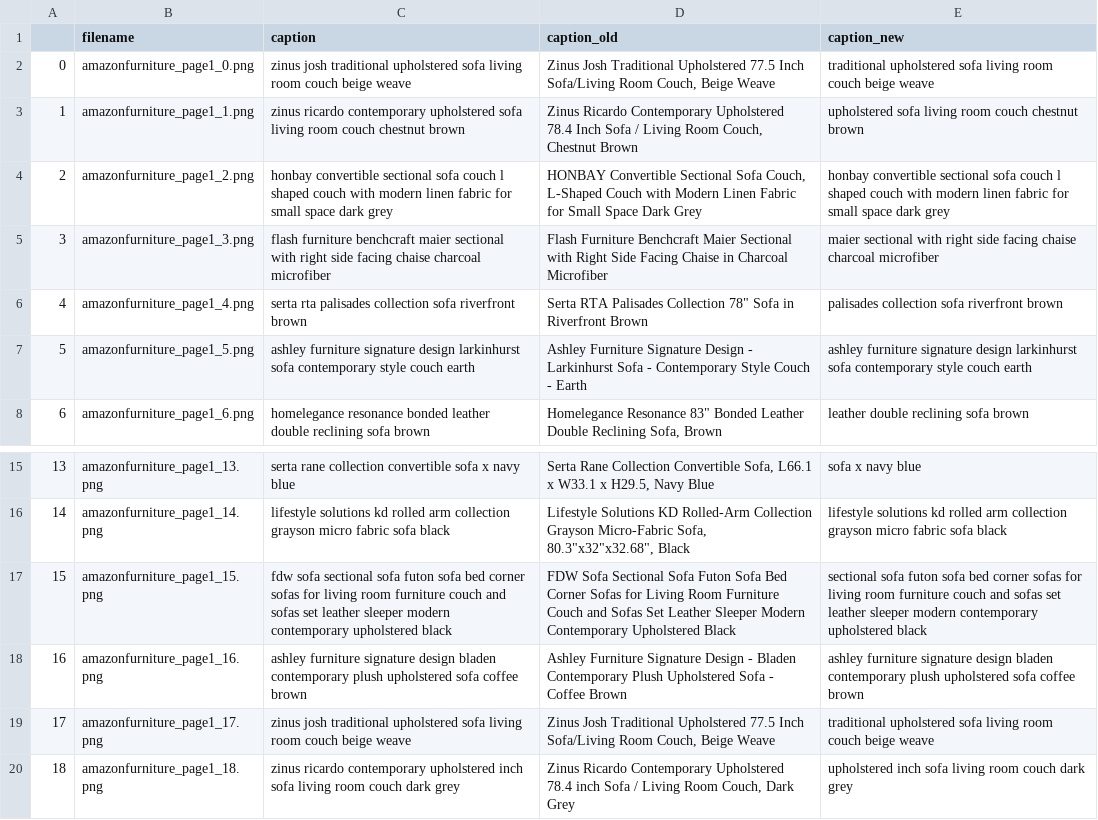
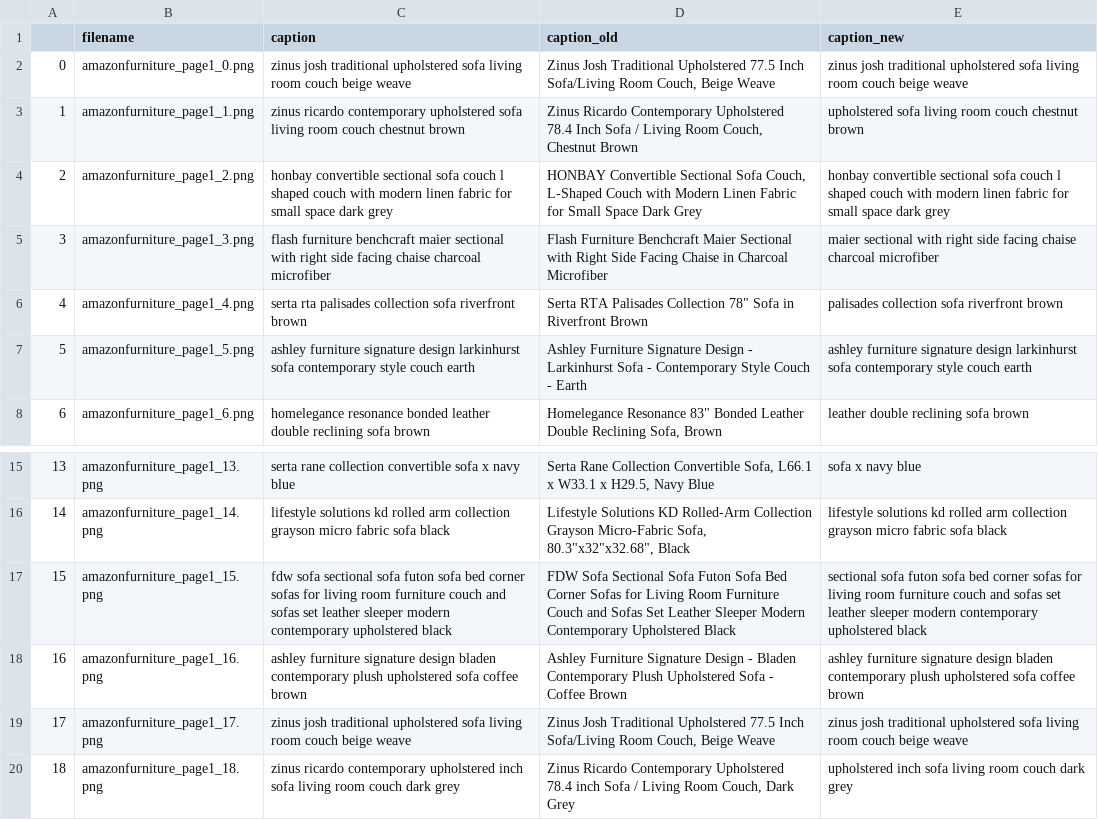
Before and after one commit to gayathrinamasivayam/capturetocaption, a CSV file: ProductCaptions/data/FurnitureEditedCaptions.csv, drawn as a sheet; only a part is shown, gaps mark what is left out.

```diff
--- a/ProductCaptions/data/FurnitureEditedCaptions.csv
+++ b/ProductCaptions/data/FurnitureEditedCaptions.csv
@@ -1,3 +1,3 @@
 ,filename,caption,caption_old,caption_new
-0,amazonfurniture_page1_0.png,zinus josh traditional upholstered sofa living room couch beige weave,"Zinus Josh Traditional Upholstered 77.5 Inch Sofa/Living Room Couch, Beige Weave",traditional upholstered sofa living room couch beige weave
+0,amazonfurniture_page1_0.png,zinus josh traditional upholstered sofa living room couch beige weave,"Zinus Josh Traditional Upholstered 77.5 Inch Sofa/Living Room Couch, Beige Weave",zinus josh traditional upholstered sofa living room couch beige weave
 1,amazonfurniture_page1_1.png,zinus ricardo contemporary upholstered sofa living room couch chestnut brown,"Zinus Ricardo Contemporary Upholstered 78.4 Inch Sofa / Living Room Couch, Chestnut Brown",upholstered sofa living room couch chestnut brown
@@ -18,3 +18,3 @@
 16,amazonfurniture_page1_16.png,ashley furniture signature design  bladen contemporary plush upholstered sofa  coffee brown,Ashley Furniture Signature Design - Bladen Contemporary Plush Upholstered Sofa - Coffee Brown,ashley furniture signature design  bladen contemporary plush upholstered sofa  coffee brown
-17,amazonfurniture_page1_17.png,zinus josh traditional upholstered sofa living room couch beige weave,"Zinus Josh Traditional Upholstered 77.5 Inch Sofa/Living Room Couch, Beige Weave",traditional upholstered sofa living room couch beige weave
+17,amazonfurniture_page1_17.png,zinus josh traditional upholstered sofa living room couch beige weave,"Zinus Josh Traditional Upholstered 77.5 Inch Sofa/Living Room Couch, Beige Weave",zinus josh traditional upholstered sofa living room couch beige weave
 18,amazonfurniture_page1_18.png,zinus ricardo contemporary upholstered  inch sofa living room couch dark grey,"Zinus Ricardo Contemporary Upholstered 78.4 inch Sofa / Living Room Couch, Dark Grey",upholstered inch sofa living room couch dark grey
```
Also changed, not shown: ProductCaptions/data/FurnitureEditedCaptions_noduplicates.csv, ProductCaptions/data/augmented_data_1.csv, 24 other files.
